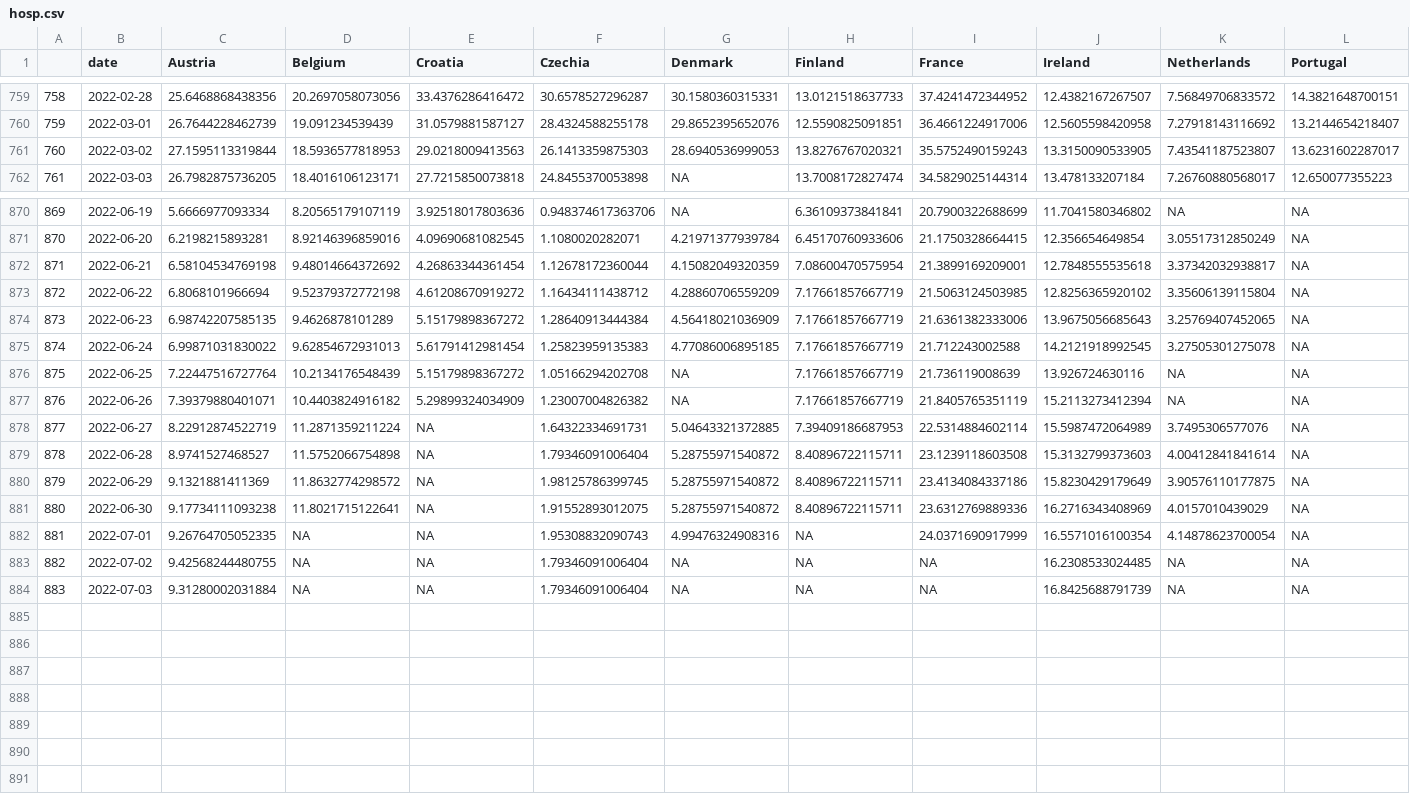
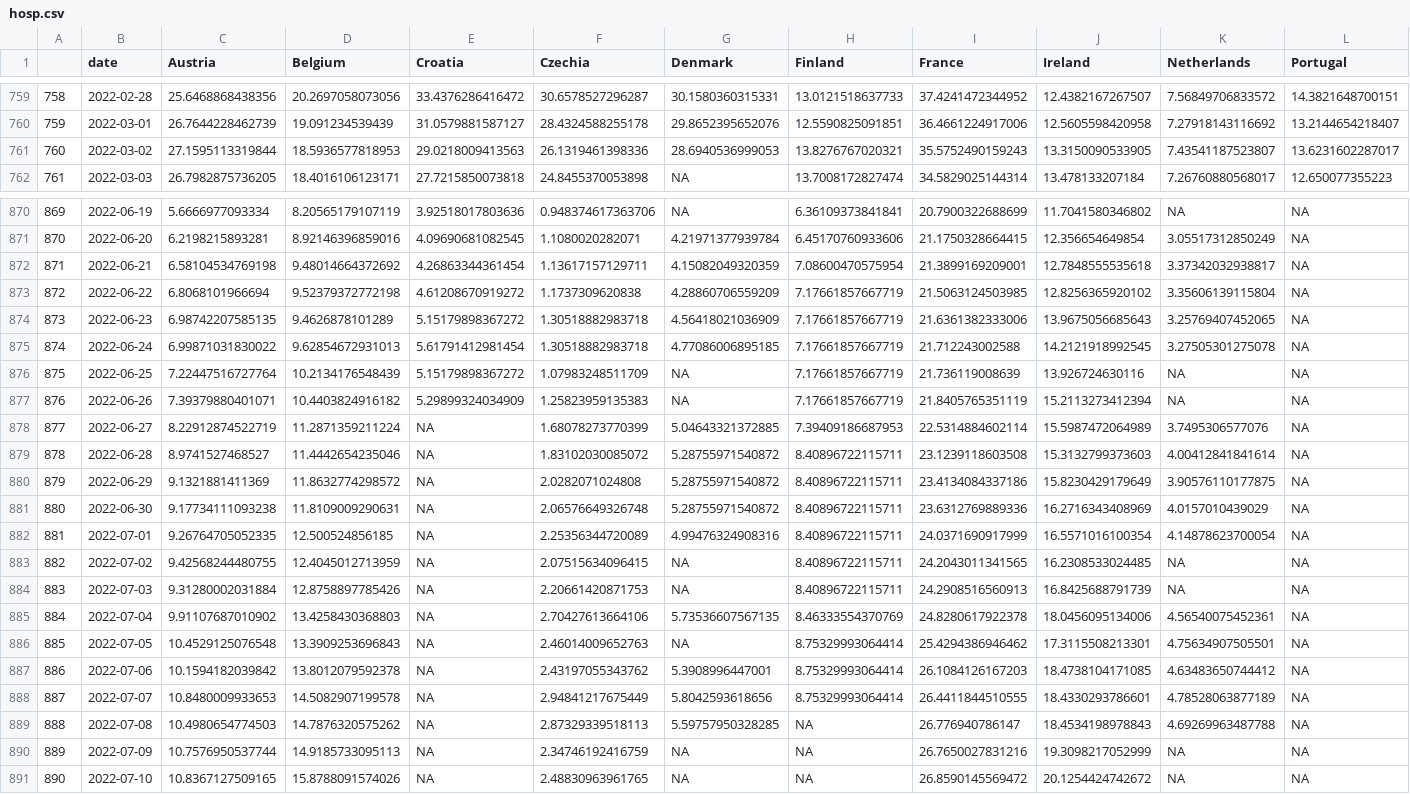
Before and after one commit to dfin-econ/dashboard, a CSV file: hosp.csv, drawn as a sheet; only a part is shown, gaps mark what is left out; rows hold the shown columns only; the diff covers the shown part only; the diff names each change by its address in the sheet, - before the commit and + after, or states it on an @@ line.

```diff
--- a/hosp.csv
+++ b/hosp.csv
-F761 (Czechia): 26.1413359875303
+F761 (Czechia): 26.1319461398336
-F872 (Czechia): 1.12678172360044
+F872 (Czechia): 1.13617157129711
-F873 (Czechia): 1.16434111438712
+F873 (Czechia): 1.1737309620838
-F874 (Czechia): 1.28640913444384
+F874 (Czechia): 1.30518882983718
-F875 (Czechia): 1.25823959135383
+F875 (Czechia): 1.30518882983718
-F876 (Czechia): 1.05166294202708
+F876 (Czechia): 1.07983248511709
-F877 (Czechia): 1.23007004826382
+F877 (Czechia): 1.25823959135383
-F878 (Czechia): 1.64322334691731
+F878 (Czechia): 1.68078273770399
-D879 (Belgium): 11.5752066754898
+D879 (Belgium): 11.4442654235046
-F879 (Czechia): 1.79346091006404
+F879 (Czechia): 1.83102030085072
-F880 (Czechia): 1.98125786399745
+F880 (Czechia): 2.0282071024808
-D881 (Belgium): 11.8021715122641
+D881 (Belgium): 11.8109009290631
-F881 (Czechia): 1.91552893012075
+F881 (Czechia): 2.06576649326748
-D882 (Belgium): NA
+D882 (Belgium): 12.500524856185
-F882 (Czechia): 1.95308832090743
+F882 (Czechia): 2.25356344720089
-H882:H884 (Finland): NA
+H882:H884 (Finland): 8.40896722115711
-D883 (Belgium): NA
+D883 (Belgium): 12.4045012713959
-F883 (Czechia): 1.79346091006404
+F883 (Czechia): 2.07515634096415
-I883 (France): NA
+I883 (France): 24.2043011341565
-D884 (Belgium): NA
+D884 (Belgium): 12.8758897785426
-F884 (Czechia): 1.79346091006404
+F884 (Czechia): 2.20661420871753
-I884 (France): NA
+I884 (France): 24.2908516560913
+row 885: 884 | 2022-07-04 | 9.91107687010902 | 13.4258430368803 | NA | 2.70427613664106 | 5.73536607567135 | 8.46333554370769 | 24.8280617922378 | 18.0456095134006 | 4.56540075452361 | NA
+row 886: 885 | 2022-07-05 | 10.4529125076548 | 13.3909253696843 | NA | 2.46014009652763 | NA | 8.75329993064414 | 25.4294386946462 | 17.3115508213301 | 4.75634907505501 | NA
+row 887: 886 | 2022-07-06 | 10.1594182039842 | 13.8012079592378 | NA | 2.43197055343762 | 5.3908996447001 | 8.75329993064414 | 26.1084126167203 | 18.4738104171085 | 4.63483650744412 | NA
+row 888: 887 | 2022-07-07 | 10.8480009933653 | 14.5082907199578 | NA | 2.94841217675449 | 5.8042593618656 | 8.75329993064414 | 26.4411844510555 | 18.4330293786601 | 4.78528063877189 | NA
+row 889: 888 | 2022-07-08 | 10.4980654774503 | 14.7876320575262 | NA | 2.87329339518113 | 5.59757950328285 | NA | 26.776940786147 | 18.4534198978843 | 4.69269963487788 | NA
+row 890: 889 | 2022-07-09 | 10.7576950537744 | 14.9185733095113 | NA | 2.34746192416759 | NA | NA | 26.7650027831216 | 19.3098217052999 | NA | NA
+row 891: 890 | 2022-07-10 | 10.8367127509165 | 15.8788091574026 | NA | 2.48830963961765 | NA | NA | 26.8590145569472 | 20.1254424742672 | NA | NA
```
Also changed, not shown: 1 edited cell elsewhere in this file, cases.csv, cumulcases.csv, 1 other file.
